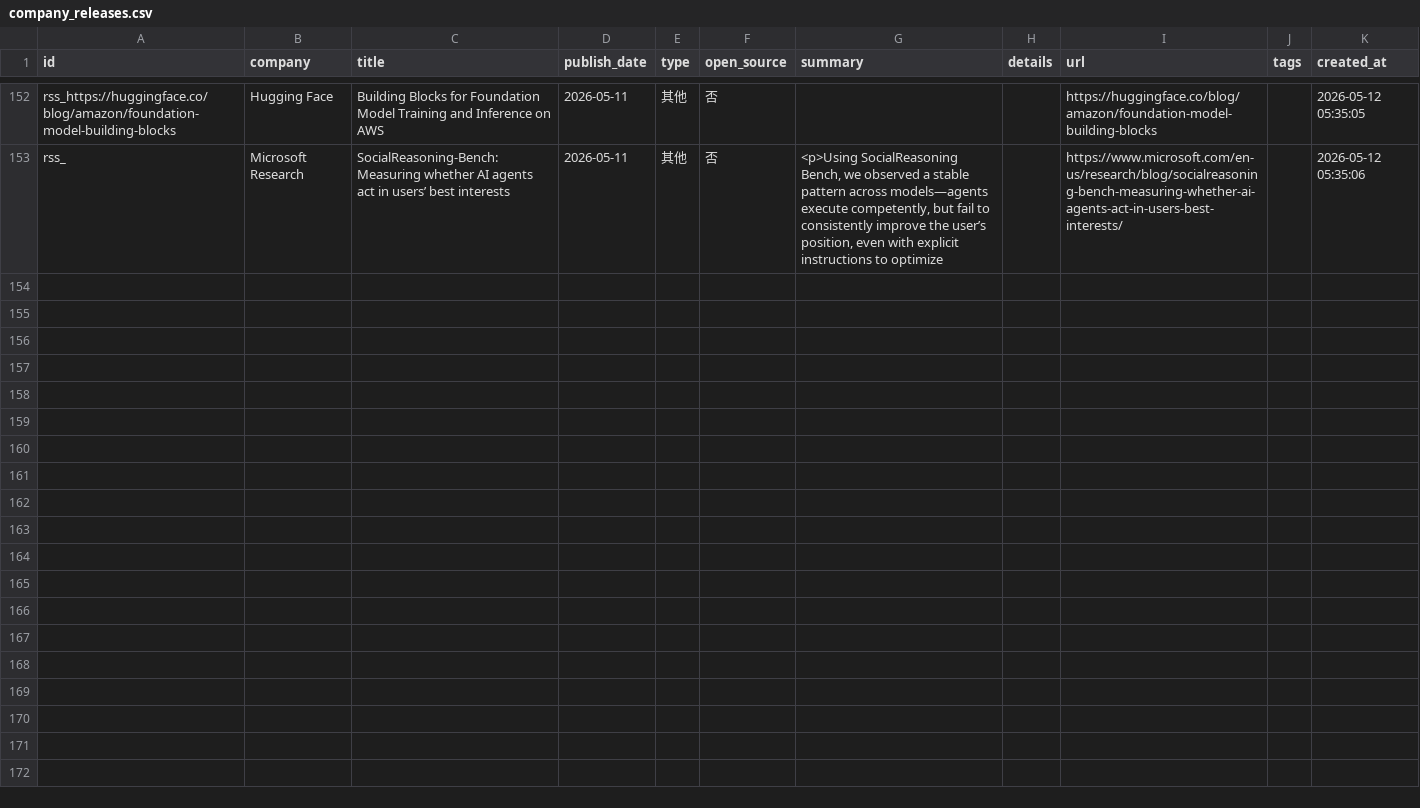
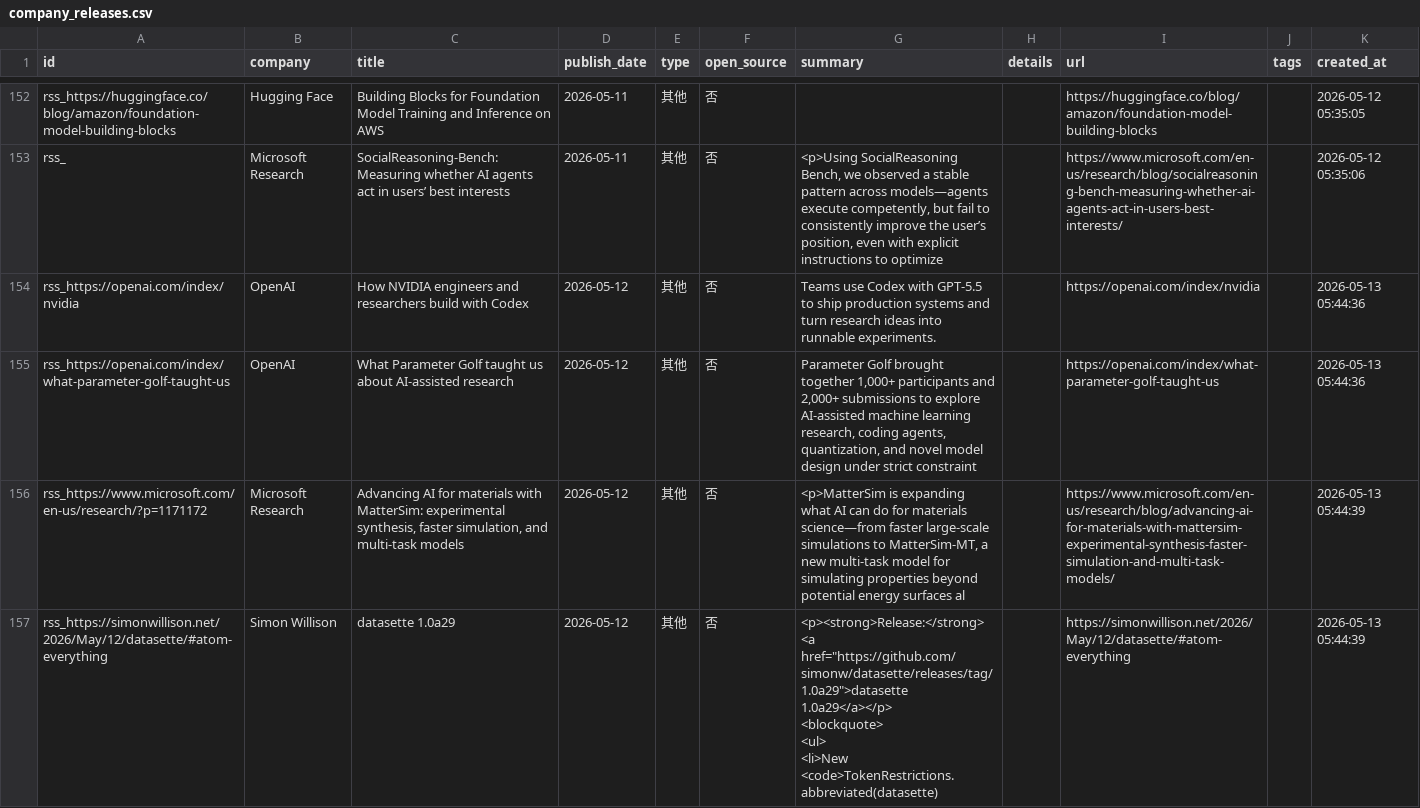
Before and after one commit to nottobeaproblem/github-trend-monitor, a CSV file: data/company_releases.csv, drawn as a sheet; only a part is shown, gaps mark what is left out.

```diff
--- a/data/company_releases.csv
+++ b/data/company_releases.csv
@@ -226 +226,8 @@ rss_https://huggingface.co/blog/amazon/foundation-model-building-blocks,Hugging
 rss_,Microsoft Research,SocialReasoning-Bench: Measuring whether AI agents act in users’ best interests,2026-05-11,其他,否,"<p>Using SocialReasoning Bench, we observed a stable pattern across models—agents execute competently, but fail to consistently improve the user’s position, even with explicit instructions to optimize",,https://www.microsoft.com/en-us/research/blog/socialreasoning-bench-measuring-whether-ai-agents-act-in-users-best-interests/,,2026-05-12 05:35:06
+rss_https://openai.com/index/nvidia,OpenAI,How NVIDIA engineers and researchers build with Codex,2026-05-12,其他,否,Teams use Codex with GPT-5.5 to ship production systems and turn research ideas into runnable experiments.,,https://openai.com/index/nvidia,,2026-05-13 05:44:36
+rss_https://openai.com/index/what-parameter-golf-taught-us,OpenAI,What Parameter Golf taught us about AI-assisted research,2026-05-12,其他,否,"Parameter Golf brought together 1,000+ participants and 2,000+ submissions to explore AI-assisted machine learning research, coding agents, quantization, and novel model design under strict constraint",,https://openai.com/index/what-parameter-golf-taught-us,,2026-05-13 05:44:36
+rss_https://www.microsoft.com/en-us/research/?p=1171172,Microsoft Research,"Advancing AI for materials with MatterSim: experimental synthesis, faster simulation, and multi-task models",2026-05-12,其他,否,"<p>MatterSim is expanding what AI can do for materials science—from faster large-scale simulations to MatterSim-MT, a new multi-task model for simulating properties beyond potential energy surfaces al",,https://www.microsoft.com/en-us/research/blog/advancing-ai-for-materials-with-mattersim-experimental-synthesis-faster-simulation-and-multi-task-models/,,2026-05-13 05:44:39
+rss_https://simonwillison.net/2026/May/12/datasette/#atom-everything,Simon Willison,datasette 1.0a29,2026-05-12,其他,否,"<p><strong>Release:</strong> <a href=""https://github.com/simonw/datasette/releases/tag/1.0a29"">datasette 1.0a29</a></p>
+        <blockquote>
+<ul>
+<li>New <code>TokenRestrictions.abbreviated(datasette)",,https://simonwillison.net/2026/May/12/datasette/#atom-everything,,2026-05-13 05:44:39
```
Also changed, not shown: 7 other files.
